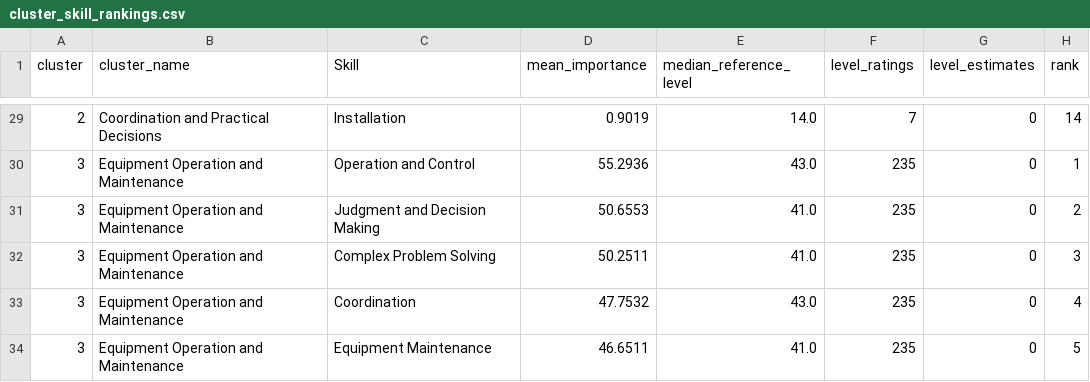
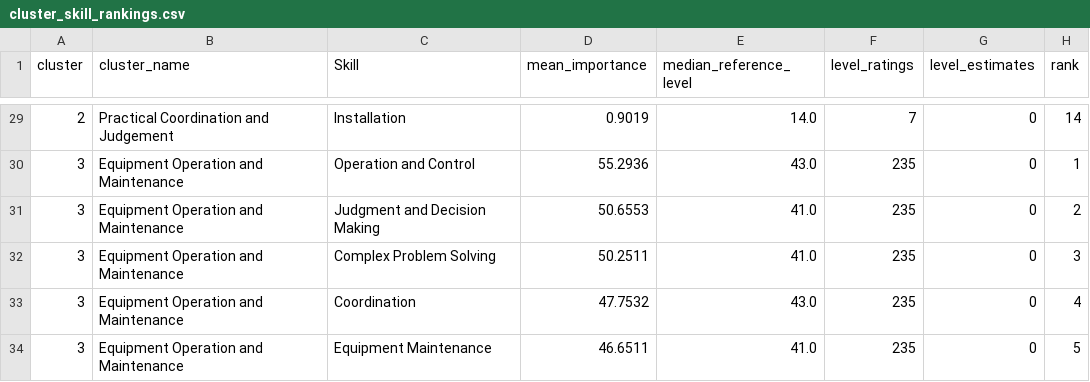
Before and after one commit to Witchayada-T/Digital-Talent, a CSV file: model/data/cluster_skill_rankings.csv, drawn as a sheet; only a part is shown, gaps mark what is left out; the diff covers the shown part only.

```diff
--- a/model/data/cluster_skill_rankings.csv
+++ b/model/data/cluster_skill_rankings.csv
@@ -29,2 +29,2 @@ cluster,cluster_name,Skill,mean_importance,median_reference_level,level_ratings,
-2,Coordination and Practical Decisions,Installation,0.9019,14.0,7,0,14
+2,Practical Coordination and Judgement,Installation,0.9019,14.0,7,0,14
 3,Equipment Operation and Maintenance,Operation and Control,55.2936,43.0,235,0,1
```
Also changed, not shown: 27 edited cells elsewhere in this file, model/data/occupation_cluster_assignments.csv, 3 other files.
